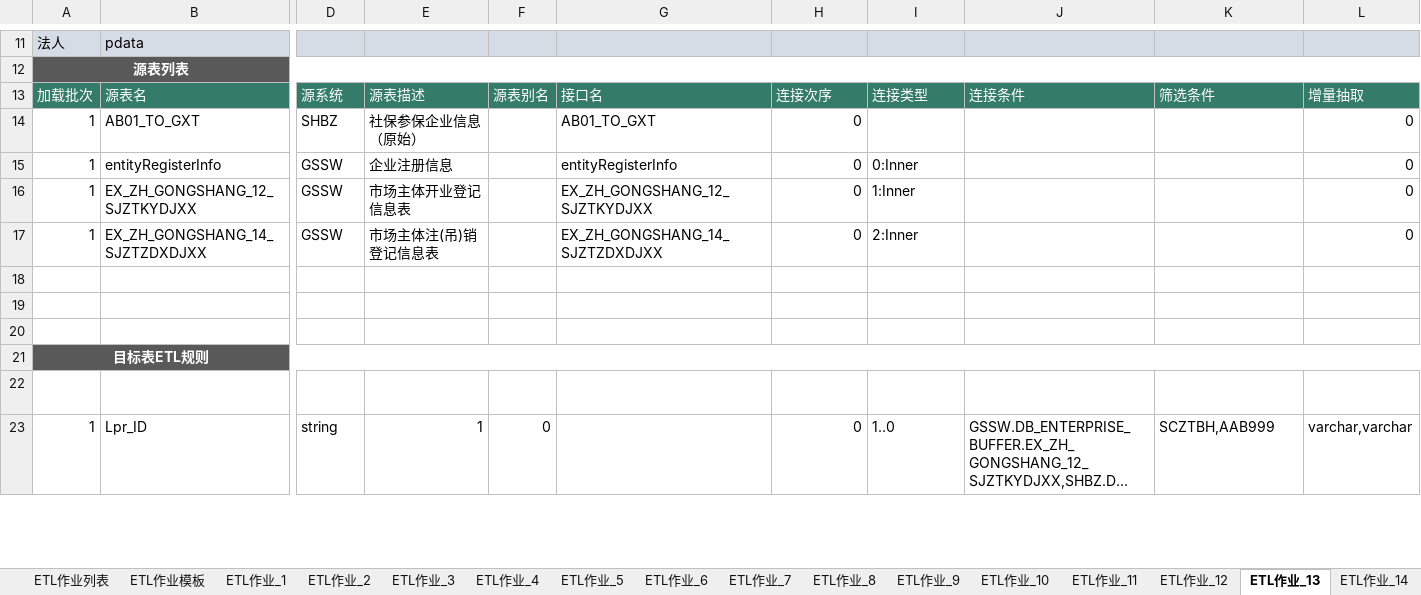
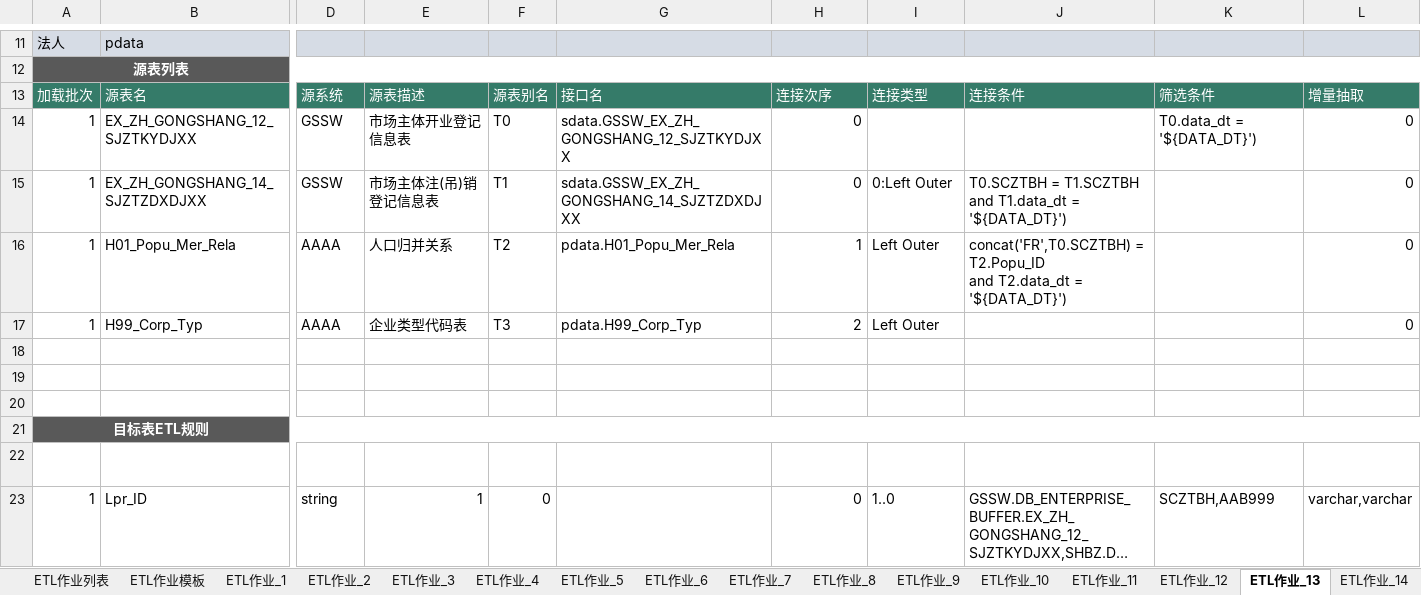
Before and after one commit to qq85609655/etldev-1, an Excel workbook: ETL作业定义工作表.xlsm, sheet ETL作业_13, drawn as a sheet; only a part is shown, gaps mark what is left out; long unchanged cells end in …; values as stored, in another font and other column widths than the file's, no borders; charts and pictures and table styles not drawn; removed rows and columns are numbered as before the commit, all else as after; rows hold the shown columns only; ↵ is a line break in a cell; the diff names each change by its address in the sheet, - before the commit and + after, or states it on an @@ line.

```diff
--- a/ETL作业定义工作表.xlsm (sheet ETL作业_13)
+++ b/ETL作业定义工作表.xlsm (sheet ETL作业_13)
-row 14: 1 | AB01_TO_GXT | SHBZ | 社保参保企业信息（原始） |  | AB01_TO_GXT | 0 |  |  |  | 0
-row 15: 1 | entityRegisterInfo | GSSW | 企业注册信息 |  | entityRegisterInfo | 0 | 0:Inner |  |  | 0
-F14: (empty)
+F14: T0
-G14: EX_ZH_GONGSHANG_12_SJZTKYDJXX
+G14: sdata.GSSW_EX_ZH_GONGSHANG_12_SJZTKYDJXX
-I14: 1:Inner
+I14: (empty)
-K14: (empty)
+K14: T0.data_dt = '${DATA_DT}')
-F15: (empty)
+F15: T1
-G15: EX_ZH_GONGSHANG_14_SJZTZDXDJXX
+G15: sdata.GSSW_EX_ZH_GONGSHANG_14_SJZTZDXDJXX
-I15: 2:Inner
+I15: 0:Left Outer
-J15: (empty)
+J15: T0.SCZTBH = T1.SCZTBH ↵ and T1.data_dt = '${DATA_DT}')
+row 16: 1 | H01_Popu_Mer_Rela | AAAA | 人口归并关系 | T2 | pdata.H01_Popu_Mer_Rela | 1 | Left Outer | concat('FR',T0.SCZTBH) = T2.Popu_ID ↵ and T2.data_dt = '${DATA_DT}') |  | 0
+row 17: 1 | H99_Corp_Typ | AAAA | 企业类型代码表 | T3 | pdata.H99_Corp_Typ | 2 | Left Outer |  |  | 0
```
Also changed, not shown: sheet ETL作业_2, sheet ETL作业_9, sheet ETL作业列表, sheet ETL作业_17, sheet ETL作业_18, sheet ETL作业_12, 16 more sheets.
